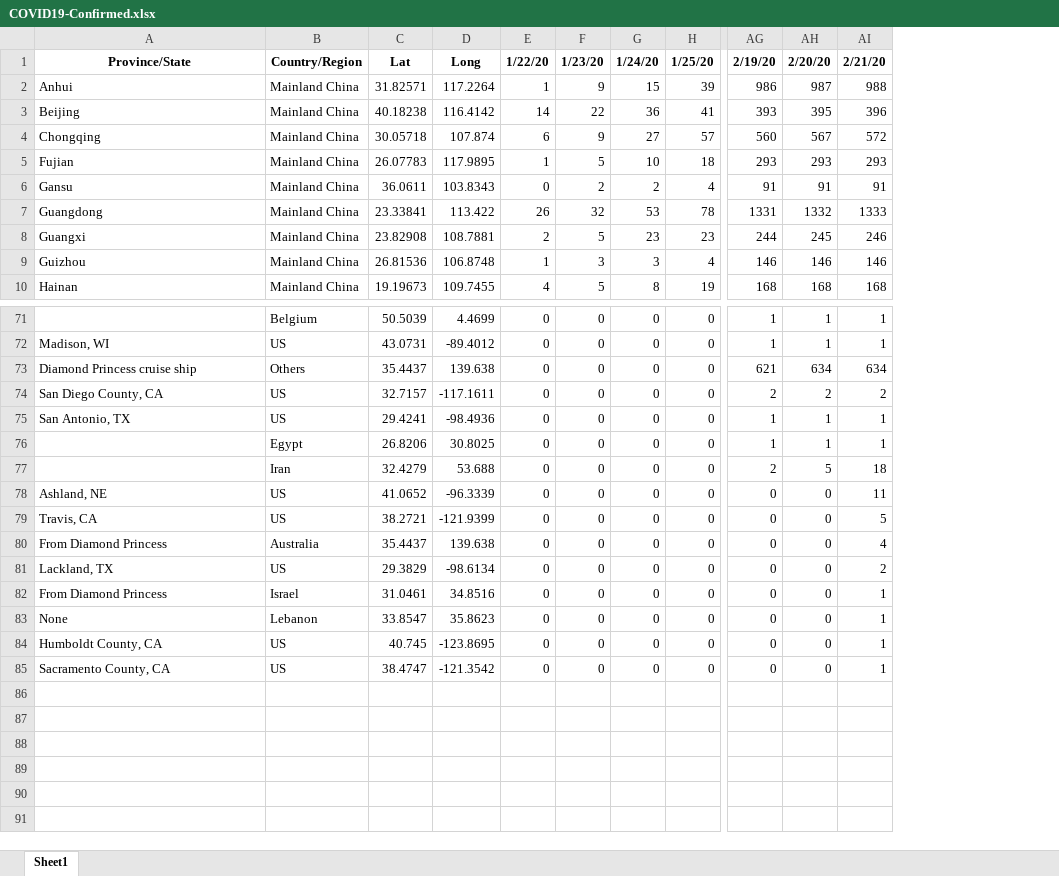
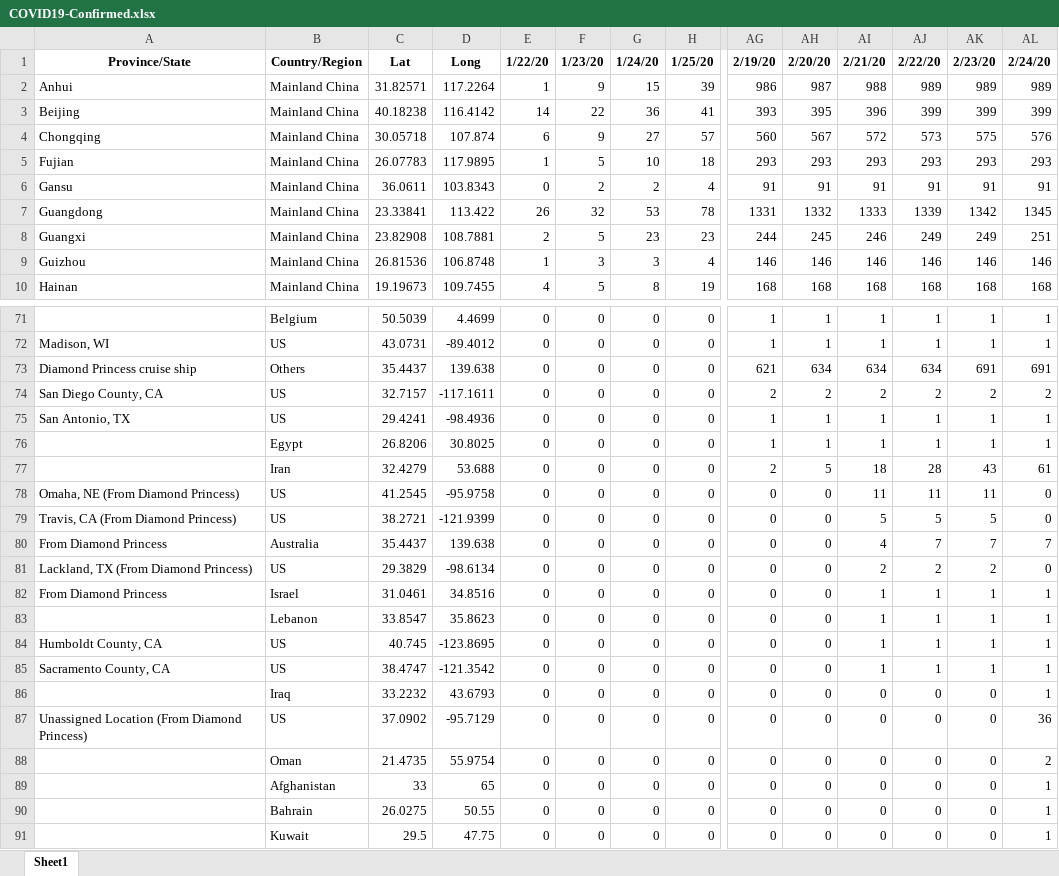
Before and after one commit to msarnacki/coronavirus-2019-nCoV, an Excel workbook: COVID19-Confirmed.xlsx, sheet Sheet1, drawn as a sheet; only a part is shown, gaps mark what is left out; values as stored, in another font and other column widths than the file's, no borders; rows hold the shown columns only; the diff names each change by its address in the sheet, - before the commit and + after, or states it on an @@ line.

```diff
--- a/COVID19-Confirmed.xlsx (sheet Sheet1)
+++ b/COVID19-Confirmed.xlsx (sheet Sheet1)
+column AJ, rows 1-10: 2/22/20 | 989 | 399 | 573 | 293 | 91 | 1339 | 249 | 146 | 168; rows 71-85: 1 | 1 | 634 | 2 | 1 | 1 | 28 | 11 | 5 | 7 | 2 | 1 | 1 | 1 | 1
+column AK, rows 1-10: 2/23/20 | 989 | 399 | 575 | 293 | 91 | 1342 | 249 | 146 | 168; rows 71-85: 1 | 1 | 691 | 2 | 1 | 1 | 43 | 11 | 5 | 7 | 2 | 1 | 1 | 1 | 1
+column AL, rows 1-10: 2/24/20 | 989 | 399 | 576 | 293 | 91 | 1345 | 251 | 146 | 168; rows 71-85: 1 | 1 | 691 | 2 | 1 | 1 | 61 | 0 | 0 | 7 | 0 | 1 | 1 | 1 | 1
-A78: Ashland, NE
+A78: Omaha, NE (From Diamond Princess)
-C78: 41.0652
+C78: 41.2545
-D78: -96.3339
+D78: -95.9758
-A79: Travis, CA
+A79: Travis, CA (From Diamond Princess)
-A81: Lackland, TX
+A81: Lackland, TX (From Diamond Princess)
-A83: None
+A83: (empty)
+row 86:  | Iraq | 33.2232 | 43.6793 | 0 | 0 | 0 | 0 | 0 | 0 | 0 | 0 | 0 | 1
+row 87: Unassigned Location (From Diamond Princess) | US | 37.0902 | -95.7129 | 0 | 0 | 0 | 0 | 0 | 0 | 0 | 0 | 0 | 36
+row 88:  | Oman | 21.4735 | 55.9754 | 0 | 0 | 0 | 0 | 0 | 0 | 0 | 0 | 0 | 2
+row 89:  | Afghanistan | 33 | 65 | 0 | 0 | 0 | 0 | 0 | 0 | 0 | 0 | 0 | 1
+row 90:  | Bahrain | 26.0275 | 50.55 | 0 | 0 | 0 | 0 | 0 | 0 | 0 | 0 | 0 | 1
+row 91:  | Kuwait | 29.5 | 47.75 | 0 | 0 | 0 | 0 | 0 | 0 | 0 | 0 | 0 | 1
```
Also changed, not shown: COVID19-Deaths.xlsx, COVID19-Recovered.xlsx, 7 other files.
